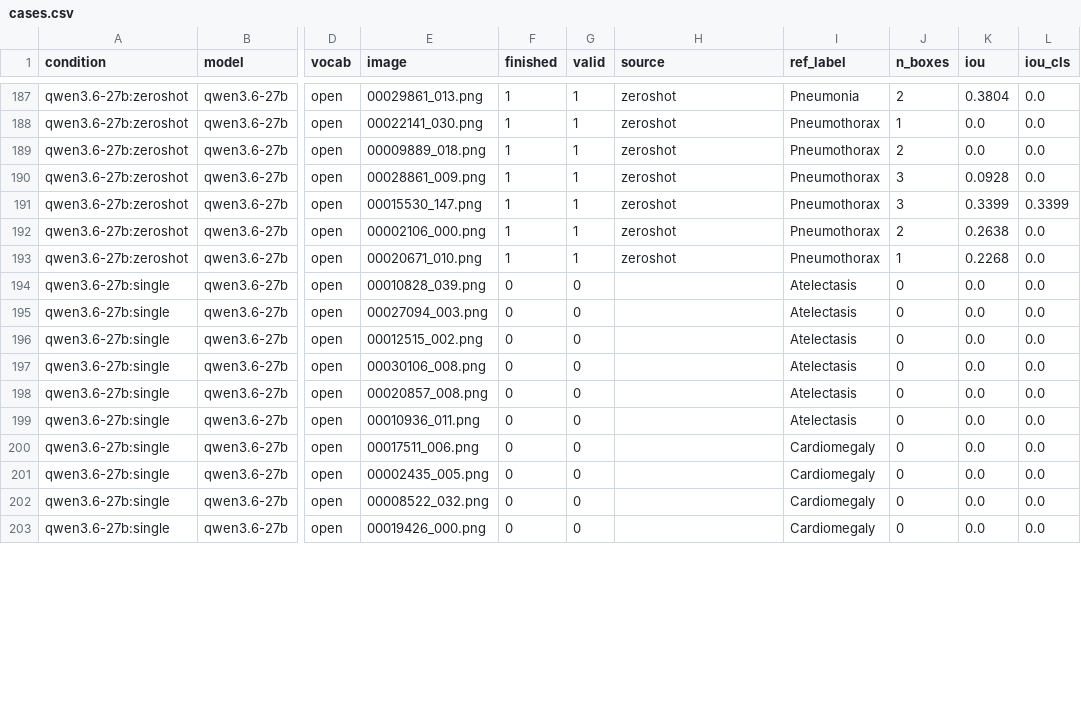
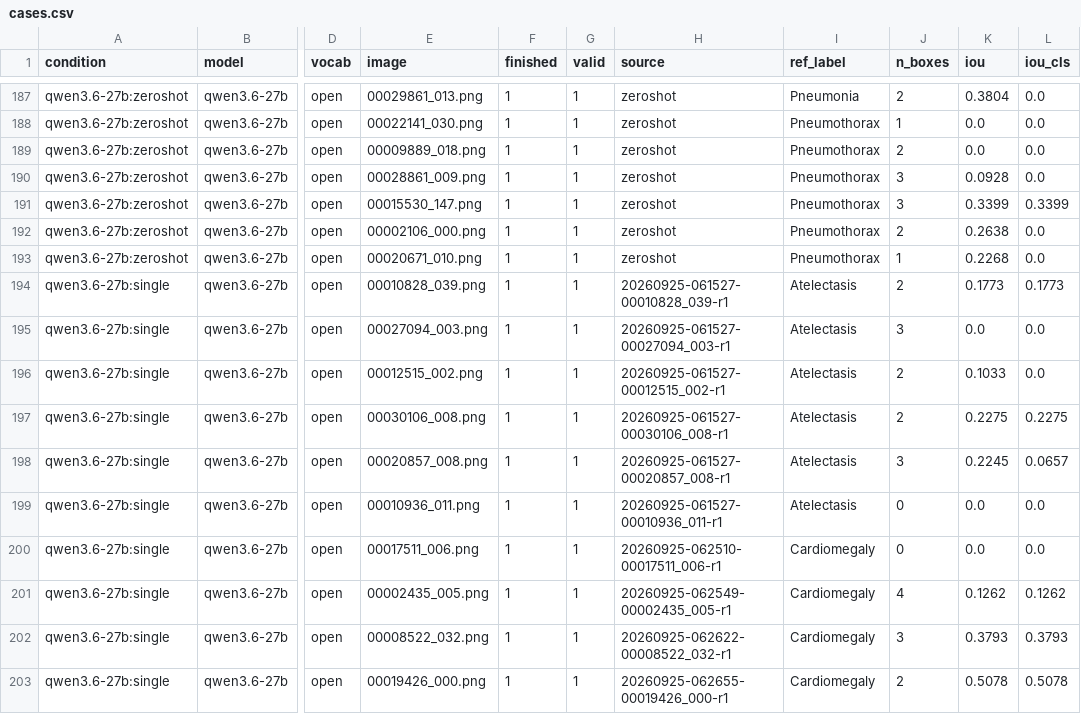
Before and after one commit to CodeWracker/AgentXray, a CSV file: analysis/exp2/cases.csv, drawn as a sheet; only a part is shown, gaps mark what is left out; the diff covers the shown part only; the diff names each change by its address in the sheet, - before the commit and + after, or states it on an @@ line.

```diff
--- a/analysis/exp2/cases.csv
+++ b/analysis/exp2/cases.csv
-F194:F203 (finished): 0
+F194:F203 (finished): 1
-G194:G203 (valid): 0
+G194:G203 (valid): 1
-H194 (source): (empty)
+H194 (source): 20260925-061527-00010828_039-r1
-J194 (n_boxes): 0
+J194 (n_boxes): 2
-K194 (iou): 0.0
+K194 (iou): 0.1773
-L194 (iou_cls): 0.0
+L194 (iou_cls): 0.1773
-H195 (source): (empty)
+H195 (source): 20260925-061527-00027094_003-r1
-J195 (n_boxes): 0
+J195 (n_boxes): 3
-H196 (source): (empty)
+H196 (source): 20260925-061527-00012515_002-r1
-J196:J197 (n_boxes): 0
+J196:J197 (n_boxes): 2
-K196 (iou): 0.0
+K196 (iou): 0.1033
-H197 (source): (empty)
+H197 (source): 20260925-061527-00030106_008-r1
-K197 (iou): 0.0
+K197 (iou): 0.2275
-L197 (iou_cls): 0.0
+L197 (iou_cls): 0.2275
-H198 (source): (empty)
+H198 (source): 20260925-061527-00020857_008-r1
-J198 (n_boxes): 0
+J198 (n_boxes): 3
-K198 (iou): 0.0
+K198 (iou): 0.2245
-L198 (iou_cls): 0.0
+L198 (iou_cls): 0.0657
-H199 (source): (empty)
+H199 (source): 20260925-061527-00010936_011-r1
-H200 (source): (empty)
+H200 (source): 20260925-062510-00017511_006-r1
-H201 (source): (empty)
+H201 (source): 20260925-062549-00002435_005-r1
-J201 (n_boxes): 0
+J201 (n_boxes): 4
-K201 (iou): 0.0
+K201 (iou): 0.1262
-L201 (iou_cls): 0.0
+L201 (iou_cls): 0.1262
-H202 (source): (empty)
+H202 (source): 20260925-062622-00008522_032-r1
-J202 (n_boxes): 0
+J202 (n_boxes): 3
-K202 (iou): 0.0
+K202 (iou): 0.3793
-L202 (iou_cls): 0.0
+L202 (iou_cls): 0.3793
-H203 (source): (empty)
+H203 (source): 20260925-062655-00019426_000-r1
-J203 (n_boxes): 0
+J203 (n_boxes): 2
-K203 (iou): 0.0
+K203 (iou): 0.5078
-L203 (iou_cls): 0.0
+L203 (iou_cls): 0.5078
```
Also changed, not shown: 120 edited cells elsewhere in this file, analysis/exp1/cases.csv, analysis/exp1/oov_audit.csv, 13 other files.
